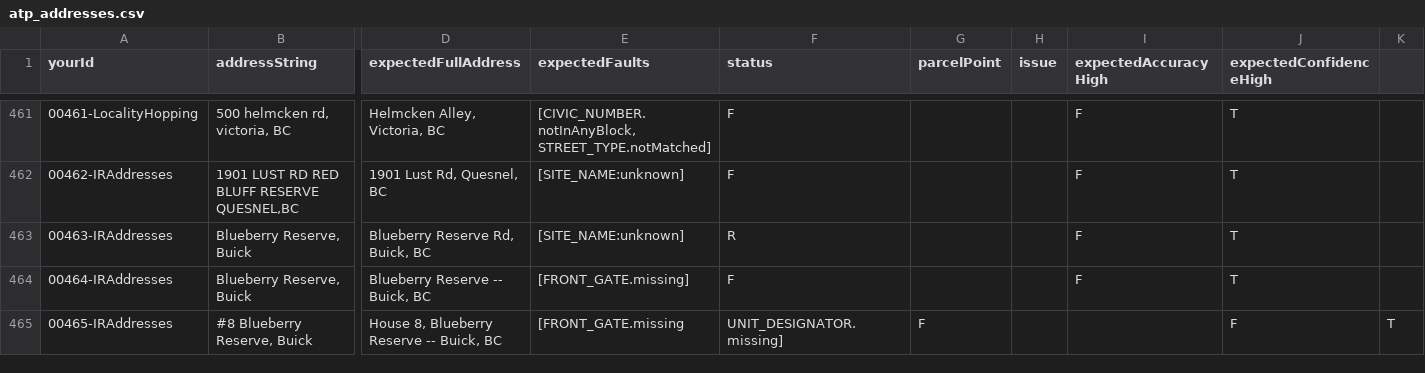
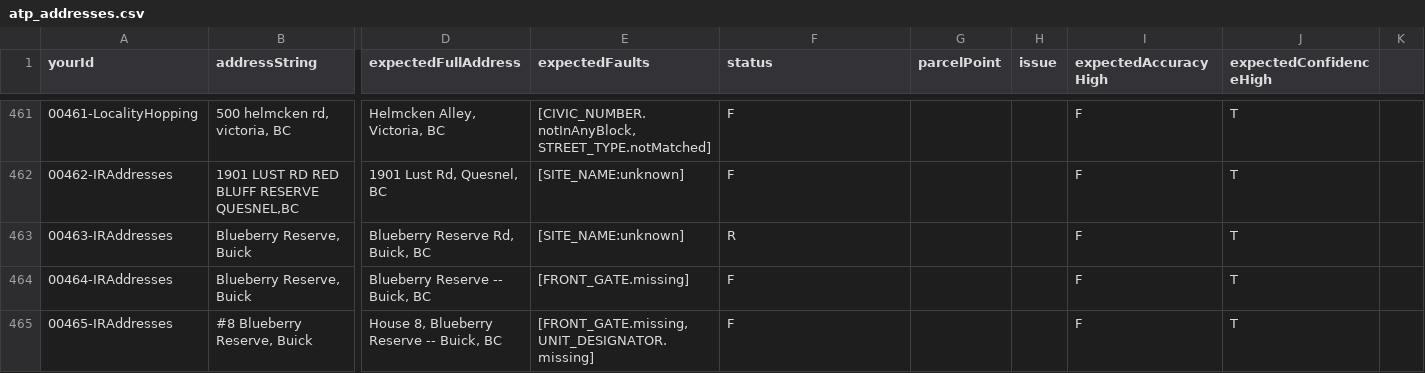
Before and after one commit to bcgov/ols-geocoder, a CSV file: atp_addresses.csv, drawn as a sheet; only a part is shown, gaps mark what is left out; the diff names each change by its address in the sheet, - before the commit and + after, or states it on an @@ line.

Commit message:
Update atp_addresses.csv

```diff
--- a/atp_addresses.csv
+++ b/atp_addresses.csv
-E465 (expectedFaults): [FRONT_GATE.missing
+E465 (expectedFaults): [FRONT_GATE.missing, UNIT_DESIGNATOR.missing]
-F465 (status): UNIT_DESIGNATOR.missing]
+F465 (status): F
-G465 (parcelPoint): F
+G465 (parcelPoint): (empty)
-I465 (expectedAccuracyHigh): (empty)
+I465 (expectedAccuracyHigh): F
-J465 (expectedConfidenceHigh): F
+J465 (expectedConfidenceHigh): T
-K465: T
+K465: (empty)
```
